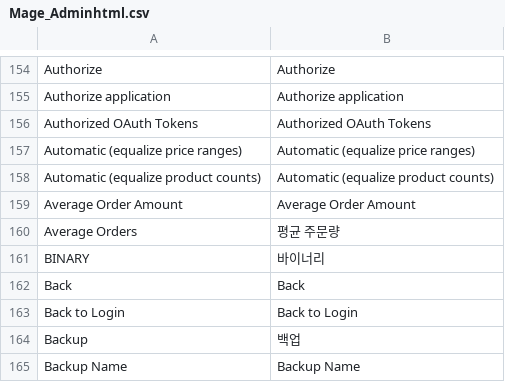
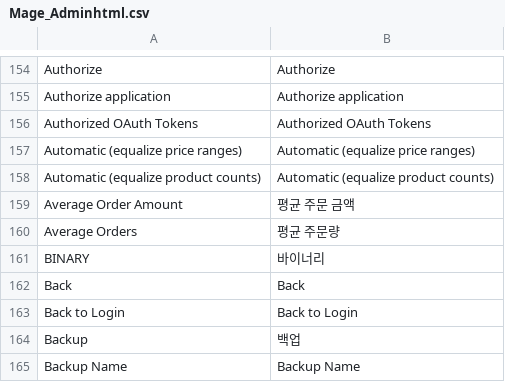
Before and after one commit to playStart/magento_ko_KR, a CSV file: app/locale/ko_KR/Mage_Adminhtml.csv, drawn as a sheet; only a part is shown, gaps mark what is left out.

```diff
--- a/app/locale/ko_KR/Mage_Adminhtml.csv
+++ b/app/locale/ko_KR/Mage_Adminhtml.csv
@@ -158,3 +158,3 @@
 "Automatic (equalize product counts)","Automatic (equalize product counts)"
-"Average Order Amount","Average Order Amount"
+"Average Order Amount","평균 주문 금액"
 "Average Orders","평균 주문량"
```
Also changed, not shown: app/locale/ko_KR/Mage_Api2.csv, app/locale/ko_KR/Mage_Catalog.csv, 3 other files.
